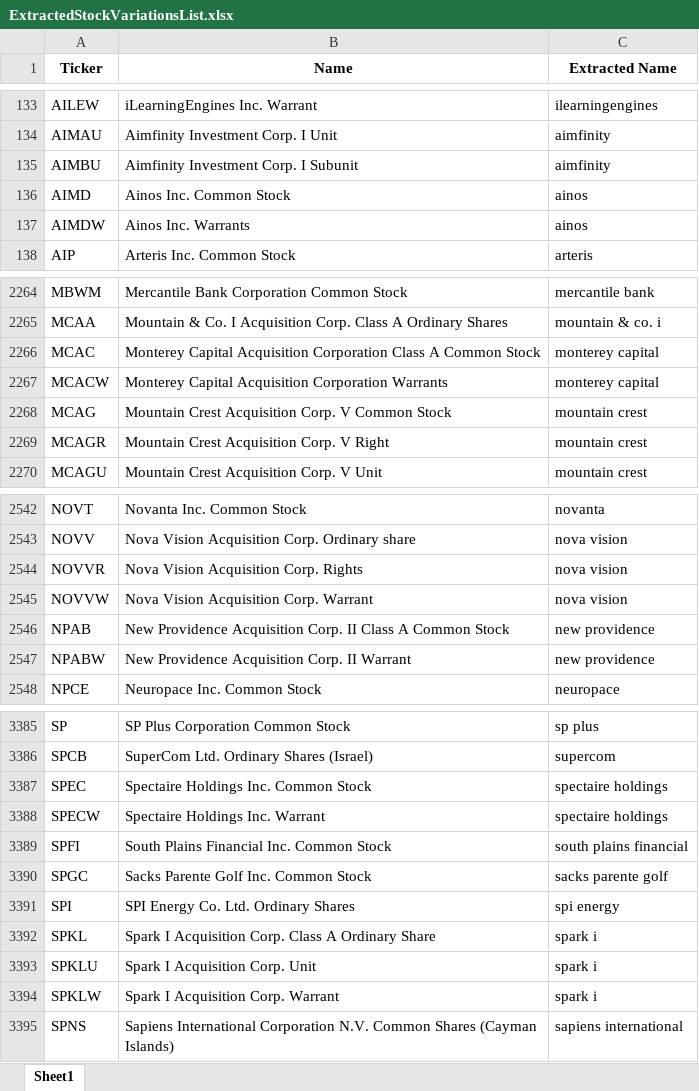
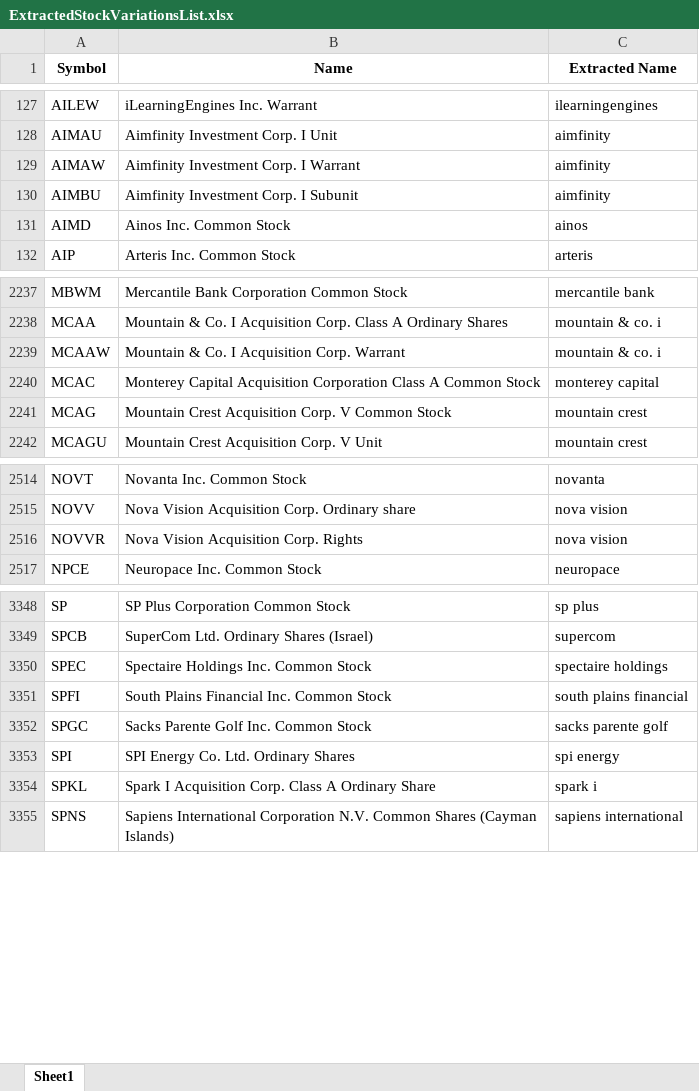
Before and after one commit to bhranthrok/StockMentions, an Excel workbook: NASDAQ Name Extraction/ExtractedStockVariationsList.xlsx, sheet Sheet1, drawn as a sheet; only a part is shown, gaps mark what is left out; values as stored, in another font and other column widths than the file's, no borders; removed rows and columns are numbered as before the commit, all else as after; the diff covers the shown part only; the diff names each change by its address in the sheet, - before the commit and + after, or states it on an @@ line.

```diff
--- a/NASDAQ Name Extraction/ExtractedStockVariationsList.xlsx (sheet Sheet1)
+++ b/NASDAQ Name Extraction/ExtractedStockVariationsList.xlsx (sheet Sheet1)
-A1: Ticker
+A1: Symbol
+row 129: AIMAW | Aimfinity Investment Corp. I Warrant | aimfinity
-row 137: AIMDW | Ainos Inc. Warrants | ainos
+row 2239: MCAAW | Mountain & Co. I Acquisition Corp. Warrant | mountain & co. i
-row 2267: MCACW | Monterey Capital Acquisition Corporation Warrants | monterey capital
-row 2269: MCAGR | Mountain Crest Acquisition Corp. V Right | mountain crest
-row 2545: NOVVW | Nova Vision Acquisition Corp. Warrant | nova vision
-row 2546: NPAB | New Providence Acquisition Corp. II Class A Common Stock | new providence
-row 2547: NPABW | New Providence Acquisition Corp. II Warrant | new providence
-row 3388: SPECW | Spectaire Holdings Inc. Warrant | spectaire holdings
-row 3393: SPKLU | Spark I Acquisition Corp. Unit | spark i
-row 3394: SPKLW | Spark I Acquisition Corp. Warrant | spark i
```
Also changed, not shown: 56 added rows, 94 removed rows and 24 edited cells elsewhere in this sheet, NASDAQ Name Extraction/StockVariationsList.xlsx, 6 other files.
